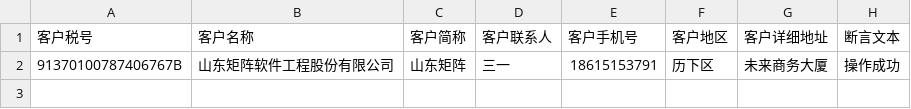
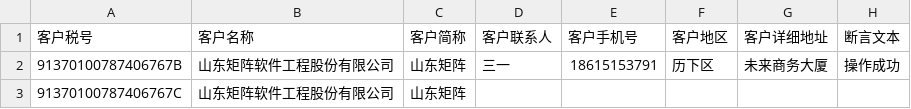
Before and after one commit to testzhaoxudong/common_slws, a CSV file: python_selenium/fypd/data/add_customer_management_test_case_data.csv, drawn as a sheet.

Commit message:
fypd_add_account_management

```diff
--- a/python_selenium/fypd/data/add_customer_management_test_case_data.csv
+++ b/python_selenium/fypd/data/add_customer_management_test_case_data.csv
@@ -2 +2,2 @@
 91370100787406767B,山东矩阵软件工程股份有限公司,山东矩阵,三一,18615153791,历下区,未来商务大厦,操作成功
+91370100787406767C,山东矩阵软件工程股份有限公司,山东矩阵
```
Also changed, not shown: 8 other files.
